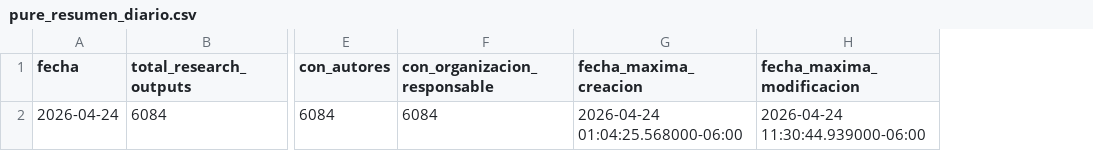
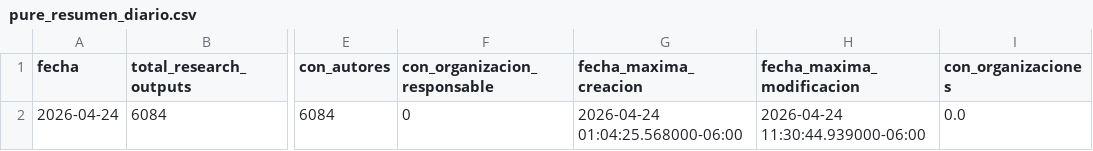
Before and after one commit to victorinox93/pure_daily, a CSV file: data/pure_resumen_diario.csv, drawn as a sheet; only a part is shown, gaps mark what is left out; the diff names each change by its address in the sheet, - before the commit and + after, or states it on an @@ line.

```diff
--- a/data/pure_resumen_diario.csv
+++ b/data/pure_resumen_diario.csv
+column I (con_organizaciones), row 2: 0.0
-F2 (con_organizacion_responsable): 6084
+F2 (con_organizacion_responsable): 0
```
Also changed, not shown: data/pure_nuevos_hoy_con_autores.csv, 5 other files.
